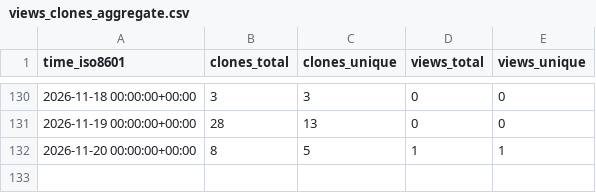
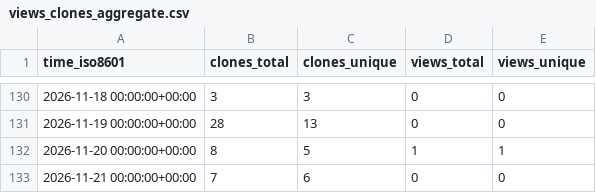
Before and after one commit to eltonylfgi-blip/claude-code-usage-guard, a CSV file: eltonylfgi-blip/claude-code-usage-guard/ghrs-data/views_clones_aggregate.csv, drawn as a sheet; only a part is shown, gaps mark what is left out.

```diff
--- a/eltonylfgi-blip/claude-code-usage-guard/ghrs-data/views_clones_aggregate.csv
+++ b/eltonylfgi-blip/claude-code-usage-guard/ghrs-data/views_clones_aggregate.csv
@@ -132 +132,2 @@ time_iso8601,clones_total,clones_unique,views_total,views_unique
 2026-11-20 00:00:00+00:00,8,5,1,1
+2026-11-21 00:00:00+00:00,7,6,0,0
```
Also changed, not shown: 1 other file.
